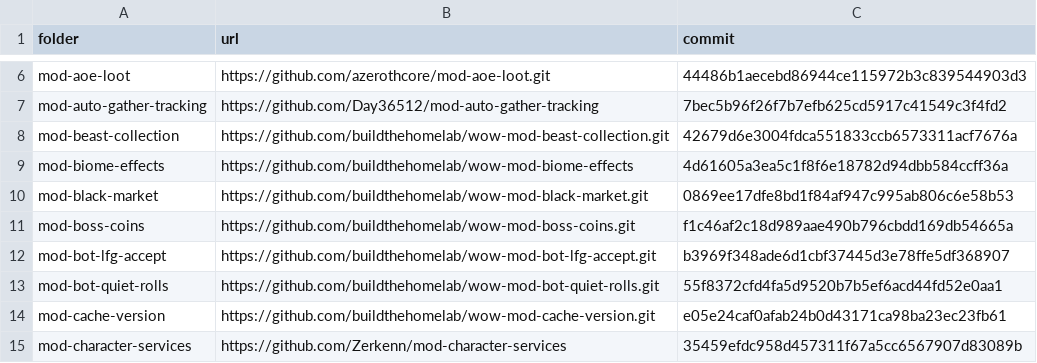
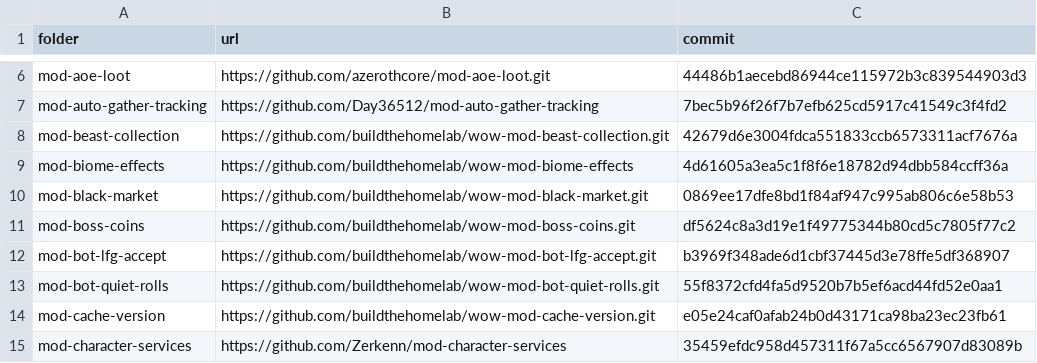
Before and after one commit to buildthehomelab/wow-ci, a TSV file: config/server-modules.tsv, drawn as a sheet; only a part is shown, gaps mark what is left out.

```diff
--- a/config/server-modules.tsv
+++ b/config/server-modules.tsv
@@ -10,3 +10,3 @@ mod-biome-effects	https://github.com/buildthehomelab/wow-mod-biome-effects	4d616
 mod-black-market	https://github.com/buildthehomelab/wow-mod-black-market.git	0869ee17dfe8bd1f84af947c995ab806c6e58b53
-mod-boss-coins	https://github.com/buildthehomelab/wow-mod-boss-coins.git	f1c46af2c18d989aae490b796cbdd169db54665a
+mod-boss-coins	https://github.com/buildthehomelab/wow-mod-boss-coins.git	df5624c8a3d19e1f49775344b80cd5c7805f77c2
 mod-bot-lfg-accept	https://github.com/buildthehomelab/wow-mod-bot-lfg-accept.git	b3969f348ade6d1cbf37445d3e78ffe5df368907
```
